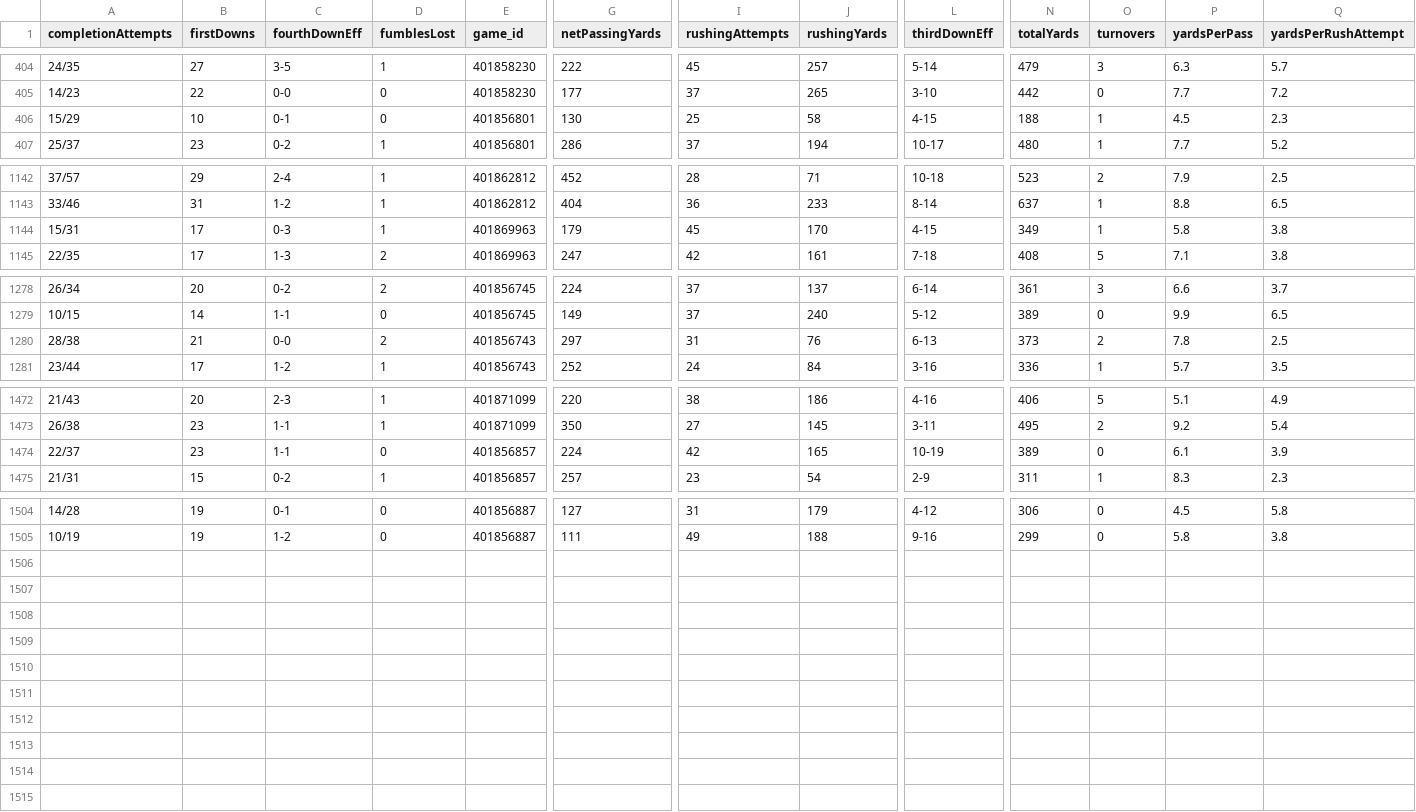
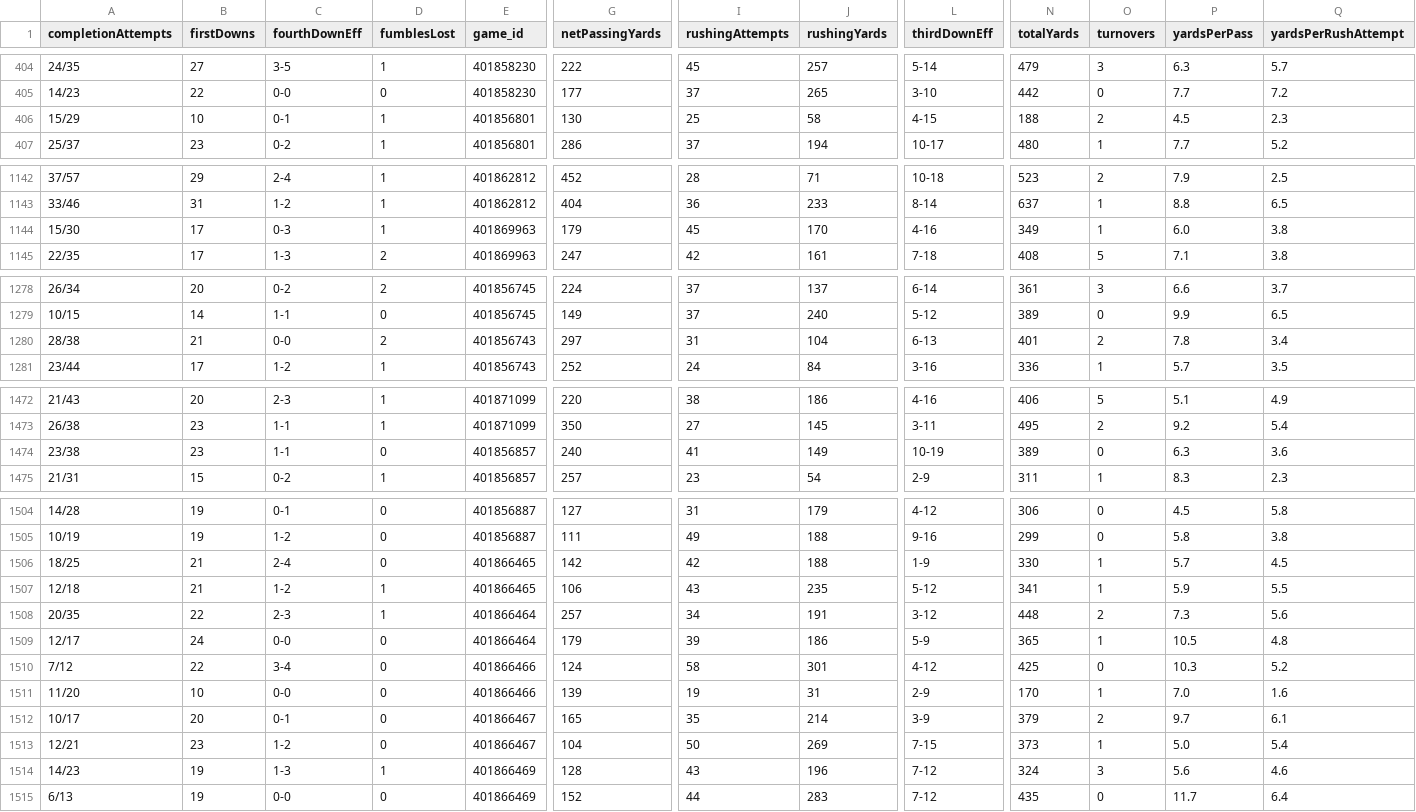
Before and after one commit to easymoneyschulz/sports-betting-command-center, a CSV file: automation/data/cfb/team_box_2026.csv, drawn as a sheet; only a part is shown, gaps mark what is left out; rows hold the shown columns only; the diff covers the shown part only; the diff names each change by its address in the sheet, - before the commit and + after, or states it on an @@ line.

```diff
--- a/automation/data/cfb/team_box_2026.csv
+++ b/automation/data/cfb/team_box_2026.csv
-D406 (fumblesLost): 0
+D406 (fumblesLost): 1
-O406 (turnovers): 1
+O406 (turnovers): 2
-A1144 (completionAttempts): 15/31
+A1144 (completionAttempts): 15/30
-L1144 (thirdDownEff): 4-15
+L1144 (thirdDownEff): 4-16
-P1144 (yardsPerPass): 5.8
+P1144 (yardsPerPass): 6.0
-J1280 (rushingYards): 76
+J1280 (rushingYards): 104
-N1280 (totalYards): 373
+N1280 (totalYards): 401
-Q1280 (yardsPerRushAttempt): 2.5
+Q1280 (yardsPerRushAttempt): 3.4
-A1474 (completionAttempts): 22/37
+A1474 (completionAttempts): 23/38
-G1474 (netPassingYards): 224
+G1474 (netPassingYards): 240
-I1474 (rushingAttempts): 42
+I1474 (rushingAttempts): 41
-J1474 (rushingYards): 165
+J1474 (rushingYards): 149
-P1474 (yardsPerPass): 6.1
+P1474 (yardsPerPass): 6.3
-Q1474 (yardsPerRushAttempt): 3.9
+Q1474 (yardsPerRushAttempt): 3.6
+row 1506: 18/25 | 21 | 2-4 | 0 | 401866465 | 142 | 42 | 188 | 1-9 | 330 | 1 | 5.7 | 4.5
+row 1507: 12/18 | 21 | 1-2 | 1 | 401866465 | 106 | 43 | 235 | 5-12 | 341 | 1 | 5.9 | 5.5
+row 1508: 20/35 | 22 | 2-3 | 1 | 401866464 | 257 | 34 | 191 | 3-12 | 448 | 2 | 7.3 | 5.6
+row 1509: 12/17 | 24 | 0-0 | 0 | 401866464 | 179 | 39 | 186 | 5-9 | 365 | 1 | 10.5 | 4.8
+row 1510: 7/12 | 22 | 3-4 | 0 | 401866466 | 124 | 58 | 301 | 4-12 | 425 | 0 | 10.3 | 5.2
+row 1511: 11/20 | 10 | 0-0 | 0 | 401866466 | 139 | 19 | 31 | 2-9 | 170 | 1 | 7.0 | 1.6
+row 1512: 10/17 | 20 | 0-1 | 0 | 401866467 | 165 | 35 | 214 | 3-9 | 379 | 2 | 9.7 | 6.1
+row 1513: 12/21 | 23 | 1-2 | 0 | 401866467 | 104 | 50 | 269 | 7-15 | 373 | 1 | 5.0 | 5.4
+row 1514: 14/23 | 19 | 1-3 | 1 | 401866469 | 128 | 43 | 196 | 7-12 | 324 | 3 | 5.6 | 4.6
+row 1515: 6/13 | 19 | 0-0 | 0 | 401866469 | 152 | 44 | 283 | 7-12 | 435 | 0 | 11.7 | 6.4
```
Also changed, not shown: 2 edited cells elsewhere in this file, automation/data/cfb/cfb_schedules_2026.csv, 1 other file.
